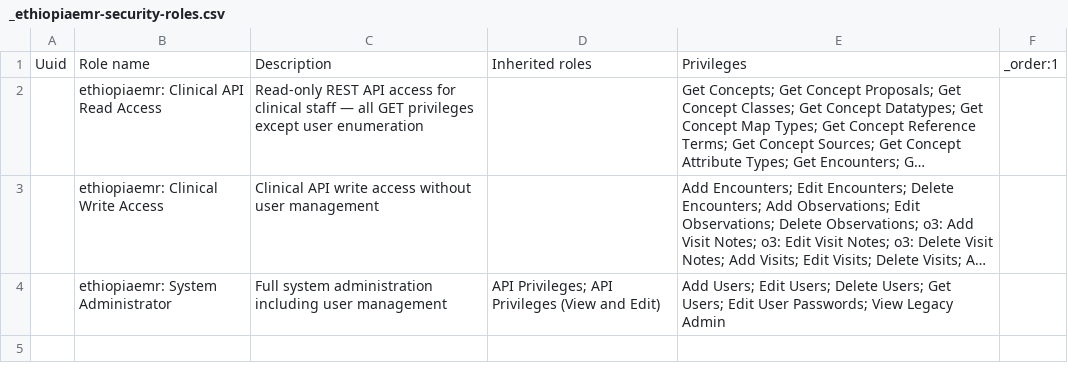
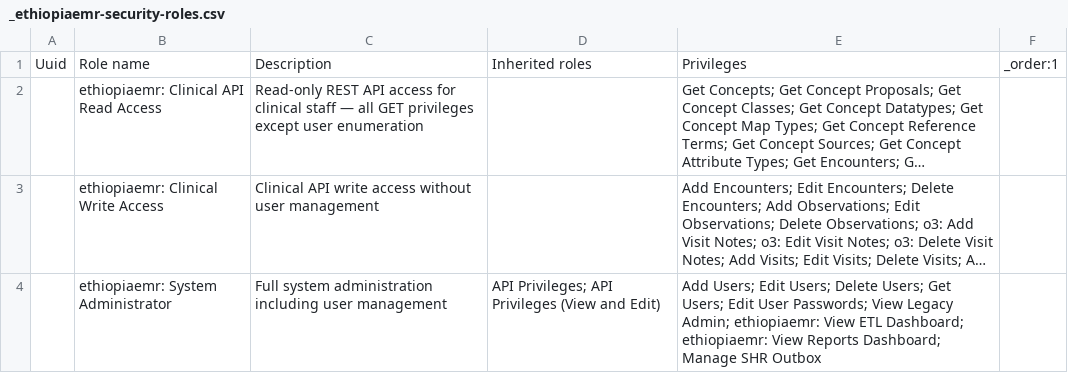
Before and after one commit to palladium-group/ethiopiaemr-openmrs-content, a CSV file: configuration/backend_configuration/roles/_ethiopiaemr-security-roles.csv, drawn as a sheet; long unchanged cells end in …; the diff names each change by its address in the sheet, - before the commit and + after, or states it on an @@ line.

```diff
--- a/configuration/backend_configuration/roles/_ethiopiaemr-security-roles.csv
+++ b/configuration/backend_configuration/roles/_ethiopiaemr-security-roles.csv
-E4: …View Legacy Admin
+E4: …View Legacy Admin; ethiopiaemr: View ETL Dashboard; ethiopiaemr: View Reports Dashboard; Manage SHR Outbox
```
Also changed, not shown: configuration/backend_configuration/roles/facility_wide.csv, 2 other files.
